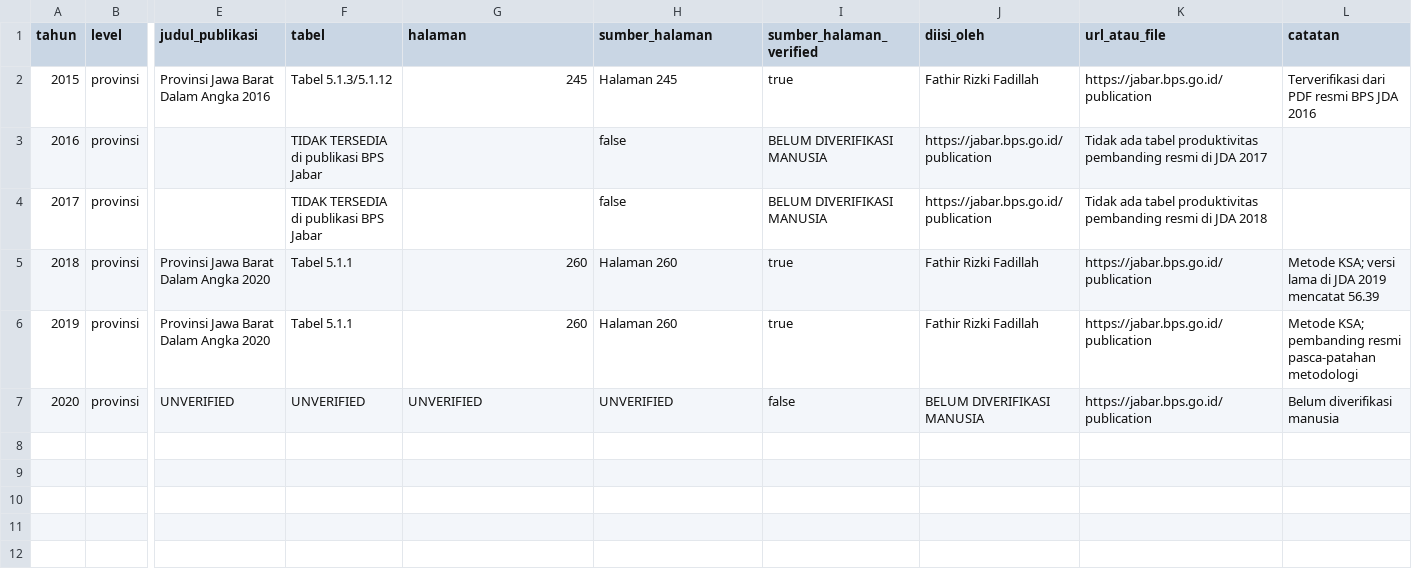
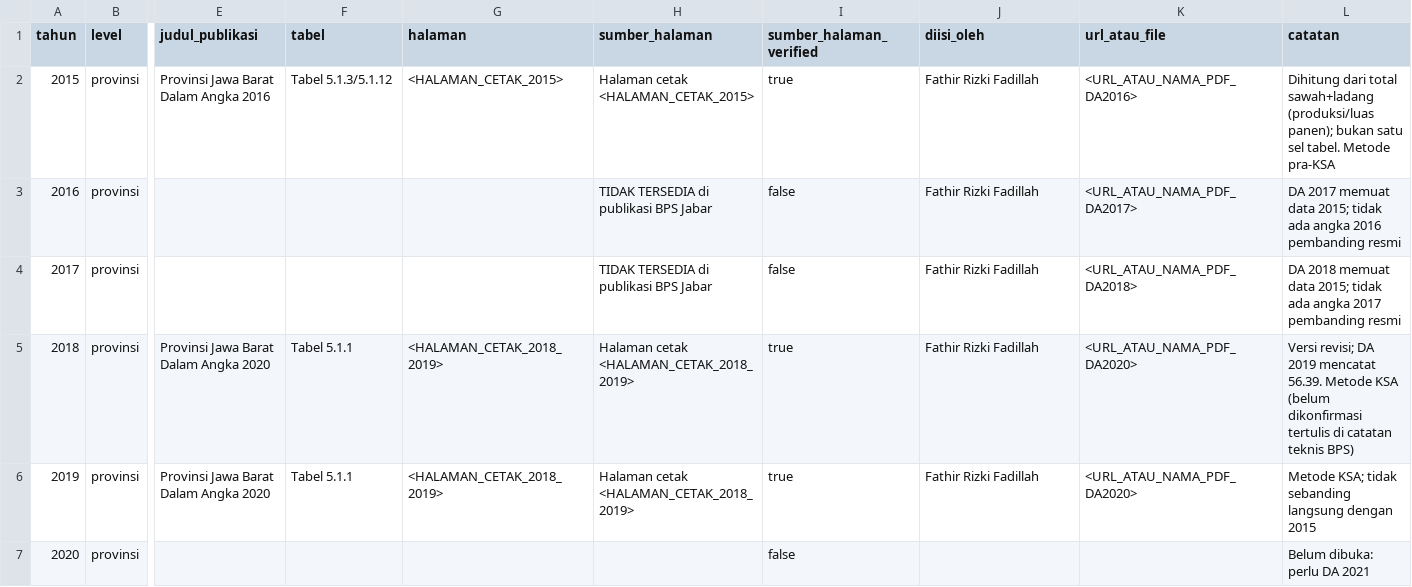
Before and after one commit to fathirrizkifadillah/research_taniadapt, a CSV file: reports/dataset_audit/bps_manual_input.csv, drawn as a sheet; only a part is shown, gaps mark what is left out; the diff names each change by its address in the sheet, - before the commit and + after, or states it on an @@ line.

Commit message:
docs(audit): clarify 60.49 and 58.87 as DS03-derived without BPS benchmark and record findings in audit closure logs

```diff
--- a/reports/dataset_audit/bps_manual_input.csv
+++ b/reports/dataset_audit/bps_manual_input.csv
-G2 (halaman): 245
+G2 (halaman): <HALAMAN_CETAK_2015>
-H2 (sumber_halaman): Halaman 245
+H2 (sumber_halaman): Halaman cetak <HALAMAN_CETAK_2015>
-K2 (url_atau_file): https://jabar.bps.go.id/publication
+K2 (url_atau_file): <URL_ATAU_NAMA_PDF_DA2016>
-L2 (catatan): Terverifikasi dari PDF resmi BPS JDA 2016
+L2 (catatan): Dihitung dari total sawah+ladang (produksi/luas panen); bukan satu sel tabel. Metode pra-KSA
-F3:F4 (tabel): TIDAK TERSEDIA di publikasi BPS Jabar
+F3:F4 (tabel): (empty)
-H3:H4 (sumber_halaman): false
+H3:H4 (sumber_halaman): TIDAK TERSEDIA di publikasi BPS Jabar
-I3:I4 (sumber_halaman_verified): BELUM DIVERIFIKASI MANUSIA
+I3:I4 (sumber_halaman_verified): false
-J3:J4 (diisi_oleh): https://jabar.bps.go.id/publication
+J3:J4 (diisi_oleh): Fathir Rizki Fadillah
-K3 (url_atau_file): Tidak ada tabel produktivitas pembanding resmi di JDA 2017
+K3 (url_atau_file): <URL_ATAU_NAMA_PDF_DA2017>
-L3 (catatan): (empty)
+L3 (catatan): DA 2017 memuat data 2015; tidak ada angka 2016 pembanding resmi
-K4 (url_atau_file): Tidak ada tabel produktivitas pembanding resmi di JDA 2018
+K4 (url_atau_file): <URL_ATAU_NAMA_PDF_DA2018>
-L4 (catatan): (empty)
+L4 (catatan): DA 2018 memuat data 2015; tidak ada angka 2017 pembanding resmi
-G5:G6 (halaman): 260
+G5:G6 (halaman): <HALAMAN_CETAK_2018_2019>
-H5:H6 (sumber_halaman): Halaman 260
+H5:H6 (sumber_halaman): Halaman cetak <HALAMAN_CETAK_2018_2019>
-K5:K6 (url_atau_file): https://jabar.bps.go.id/publication
+K5:K6 (url_atau_file): <URL_ATAU_NAMA_PDF_DA2020>
-L5 (catatan): Metode KSA; versi lama di JDA 2019 mencatat 56.39
+L5 (catatan): Versi revisi; DA 2019 mencatat 56.39. Metode KSA (belum dikonfirmasi tertulis di catatan teknis BPS)
-L6 (catatan): Metode KSA; pembanding resmi pasca-patahan metodologi
+L6 (catatan): Metode KSA; tidak sebanding langsung dengan 2015
-E7 (judul_publikasi): UNVERIFIED
+E7 (judul_publikasi): (empty)
-F7 (tabel): UNVERIFIED
+F7 (tabel): (empty)
-G7 (halaman): UNVERIFIED
+G7 (halaman): (empty)
-H7 (sumber_halaman): UNVERIFIED
+H7 (sumber_halaman): (empty)
-J7 (diisi_oleh): BELUM DIVERIFIKASI MANUSIA
+J7 (diisi_oleh): (empty)
-K7 (url_atau_file): https://jabar.bps.go.id/publication
+K7 (url_atau_file): (empty)
-L7 (catatan): Belum diverifikasi manusia
+L7 (catatan): Belum dibuka: perlu DA 2021
```
Also changed, not shown: 5 other files.
